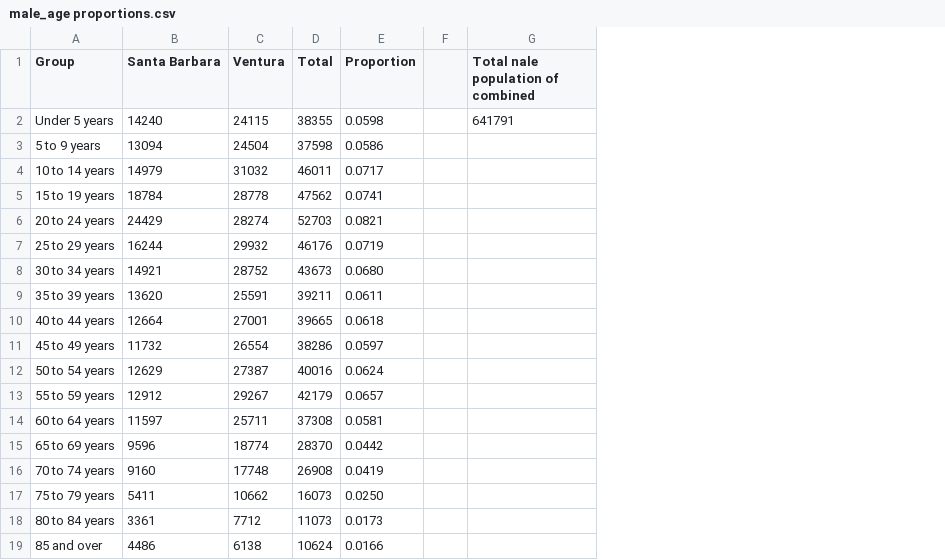
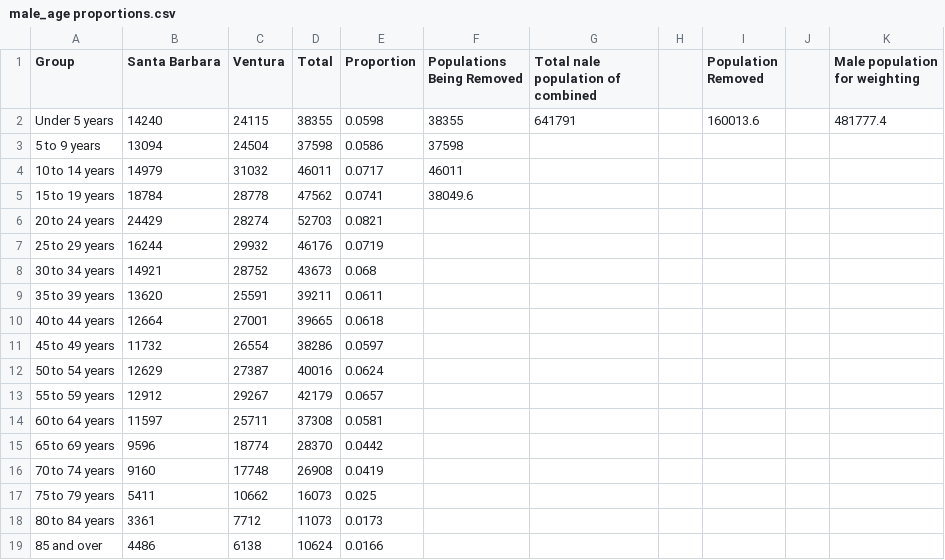
Before and after one commit to sydneyrilum/KelpWanted-Survey-Data-Analysis, a CSV file: data/census/male_age proportions.csv, drawn as a sheet; removed rows and columns are numbered as before the commit, all else as after; the diff names each change by its address in the sheet, - before the commit and + after, or states it on an @@ line.

```diff
--- a/data/census/male_age proportions.csv
+++ b/data/census/male_age proportions.csv
-column F, empty
+column F (Populations Being Removed), rows 2-5: 38355 | 37598 | 46011 | 38049.6
+column H, empty
+column I (Population Removed), row 2: 160013.6
+column J, empty
+column K (Male population for weighting), row 2: 481777.4
-E8 (Proportion): 0.0680
+E8 (Proportion): 0.068
-E17 (Proportion): 0.0250
+E17 (Proportion): 0.025
```
Also changed, not shown: data/census/female_age_total.csv, 2 other files.
